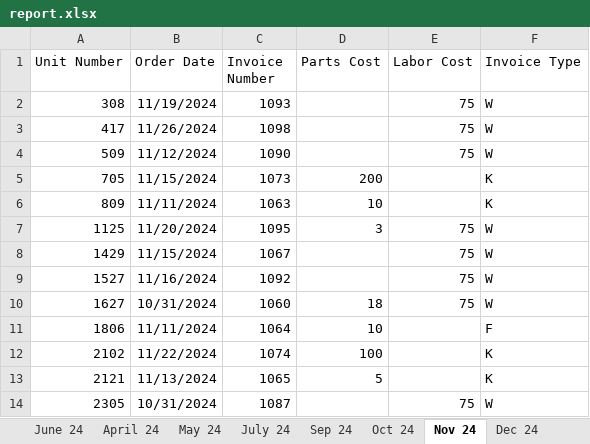
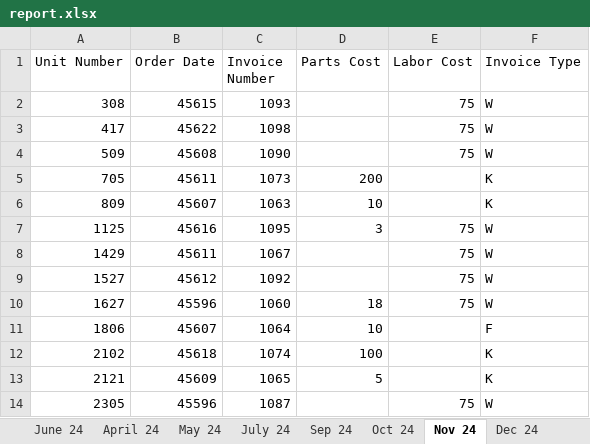
Before and after one commit to Pezz8/invoice_generator, an Excel workbook: resources/report.xlsx, sheet Nov 24, drawn as a sheet; values as stored, in another font and other column widths than the file's, no borders; the diff names each change by its address in the sheet, - before the commit and + after, or states it on an @@ line.

```diff
--- a/resources/report.xlsx (sheet Nov 24)
+++ b/resources/report.xlsx (sheet Nov 24)
-B2 (Order Date): 11/19/2024
+B2 (Order Date): 45615
-B3 (Order Date): 11/26/2024
+B3 (Order Date): 45622
-B4 (Order Date): 11/12/2024
+B4 (Order Date): 45608
-B5 (Order Date): 11/15/2024
+B5 (Order Date): 45611
-B6 (Order Date): 11/11/2024
+B6 (Order Date): 45607
-B7 (Order Date): 11/20/2024
+B7 (Order Date): 45616
-B8 (Order Date): 11/15/2024
+B8 (Order Date): 45611
-B9 (Order Date): 11/16/2024
+B9 (Order Date): 45612
-B10 (Order Date): 10/31/2024
+B10 (Order Date): 45596
-B11 (Order Date): 11/11/2024
+B11 (Order Date): 45607
-B12 (Order Date): 11/22/2024
+B12 (Order Date): 45618
-B13 (Order Date): 11/13/2024
+B13 (Order Date): 45609
-B14 (Order Date): 10/31/2024
+B14 (Order Date): 45596
```
Also changed, not shown: sheet Dec 24, sheet Jan 25, sheet Feb 25, other sheet tabs, 21 other files.
